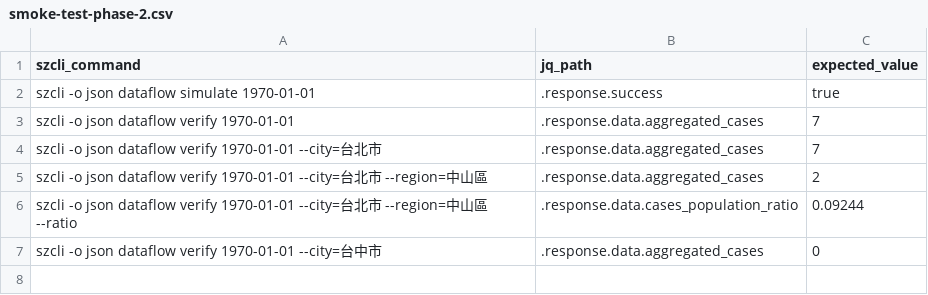
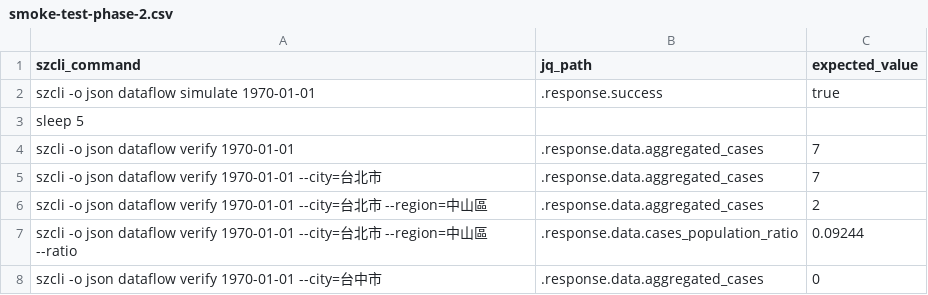
Before and after one commit to SafeChord/SafeZone, a CSV file: toolkit/cli/ops/test_cases/smoke-test-phase-2.csv, drawn as a sheet.

```diff
--- a/toolkit/cli/ops/test_cases/smoke-test-phase-2.csv
+++ b/toolkit/cli/ops/test_cases/smoke-test-phase-2.csv
@@ -2,2 +2,3 @@ szcli_command,jq_path,expected_value
 "szcli -o json dataflow simulate 1970-01-01", ".response.success", "true"
+"sleep 5", "", ""
 "szcli -o json dataflow verify 1970-01-01", ".response.data.aggregated_cases", 7
```
Also changed, not shown: toolkit/cli/ops/test_cases/cache_invalidation.csv, toolkit/cli/ops/test_cases/smoke-test-phase-3.csv, 9 other files.
